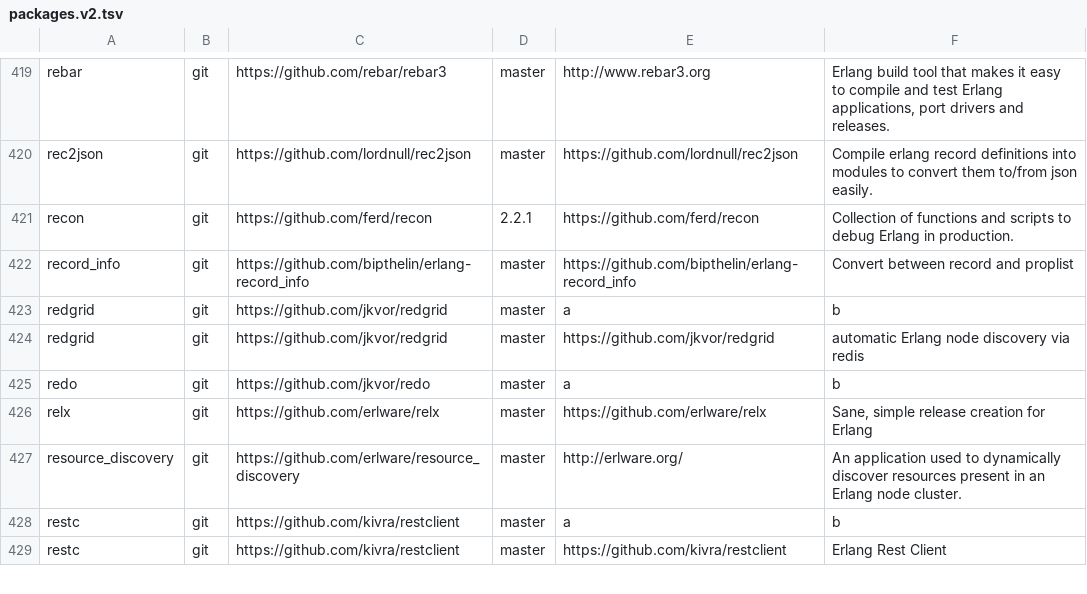
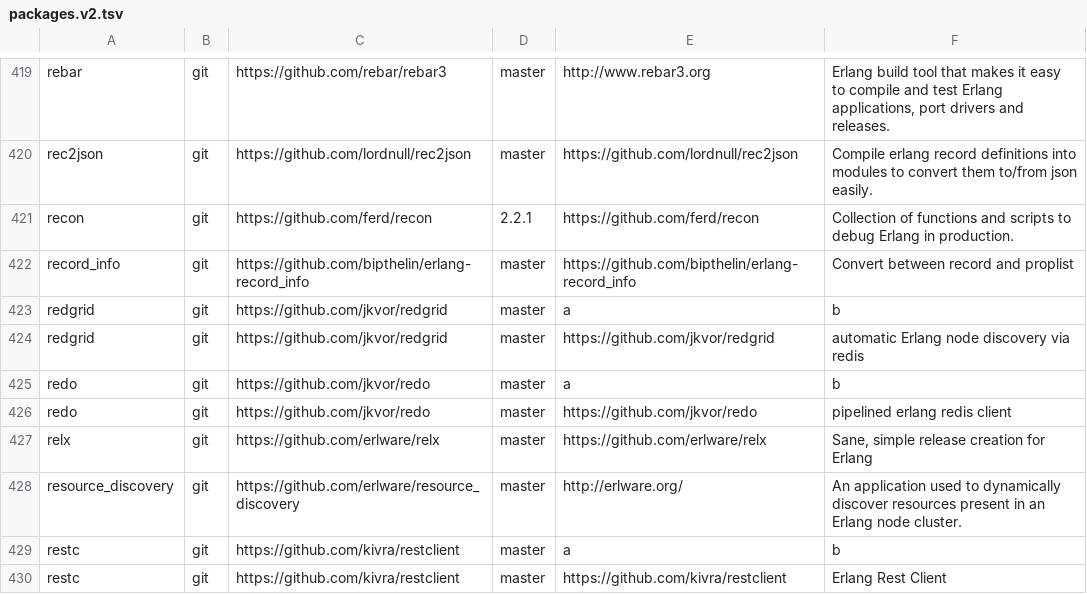
Before and after one commit to ninenines/erlang.mk, a TSV file: packages.v2.tsv, drawn as a sheet; only a part is shown, gaps mark what is left out.

Commit message:
Add package redo to the index

```diff
--- a/packages.v2.tsv
+++ b/packages.v2.tsv
@@ -425,2 +425,3 @@ redgrid	git	https://github.com/jkvor/redgrid	master	https://github.com/jkvor/red
 redo	git	https://github.com/jkvor/redo	master	a	b
+redo	git	https://github.com/jkvor/redo	master	https://github.com/jkvor/redo	pipelined erlang redis client
 relx	git	https://github.com/erlware/relx	master	https://github.com/erlware/relx	Sane, simple release creation for Erlang
```
Also changed, not shown: packages.v1.tsv, 1 other file.
